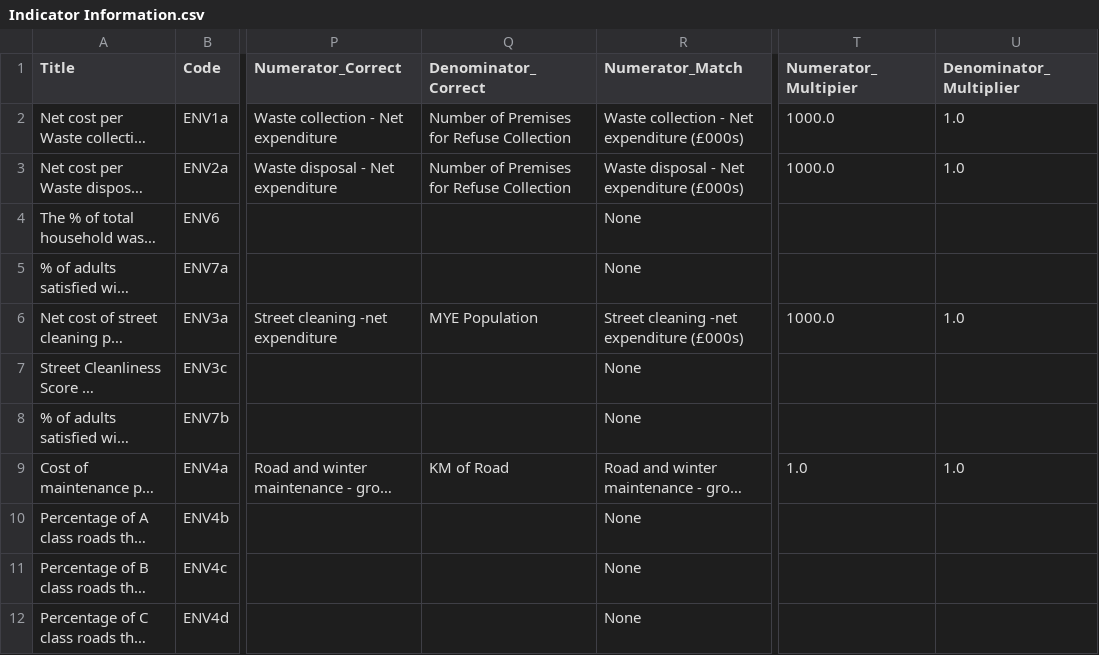
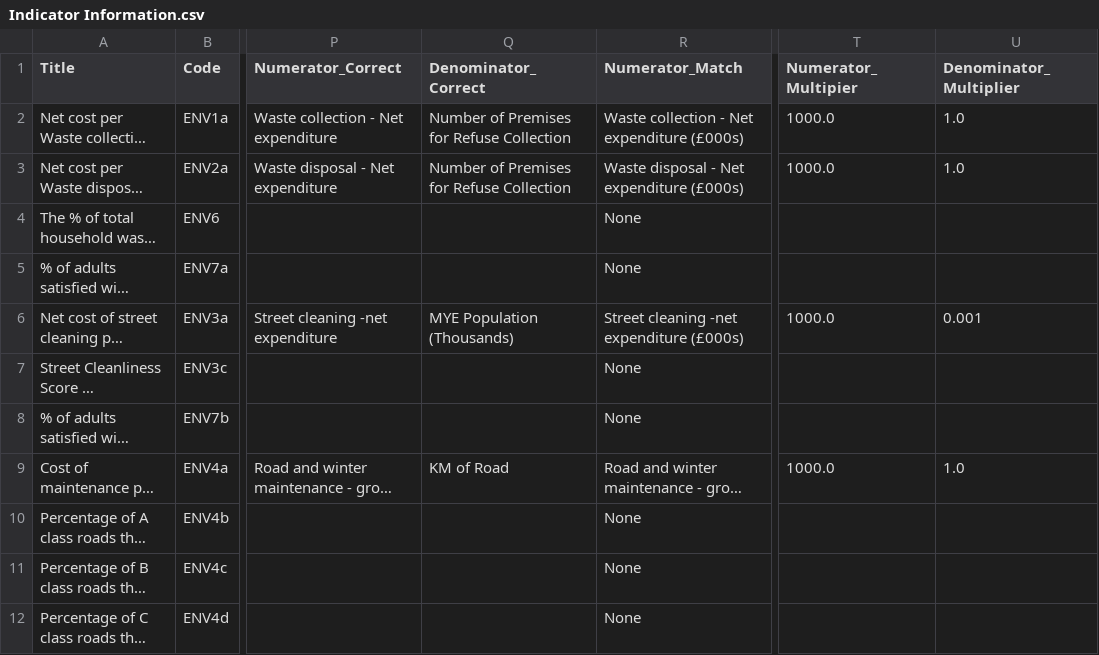
Before and after one commit to SC-TPP/LGBF, a CSV file: Data Files/Indicator Information.csv, drawn as a sheet; only a part is shown, gaps mark what is left out; long unchanged cells end in …; the diff covers the shown part only; the diff names each change by its address in the sheet, - before the commit and + after, or states it on an @@ line.

Commit message:
Added tolerance for Num/Den checks and fixed some column naming in indicator information. Still work to do to reduce Num/Den errors.

```diff
--- a/Data Files/Indicator Information.csv
+++ b/Data Files/Indicator Information.csv
-Q6 (Denominator_Correct): MYE Population
+Q6 (Denominator_Correct): MYE Population (Thousands)
-U6 (Denominator_Multiplier): 1.0
+U6 (Denominator_Multiplier): 0.001
-T9 (Numerator_Multipier): 1.0
+T9 (Numerator_Multipier): 1000.0
```
Also changed, not shown: 19 edited cells elsewhere in this file, Data Files/Family Averages.csv, Data Files/Scottish Averages.csv, 2 other files.
